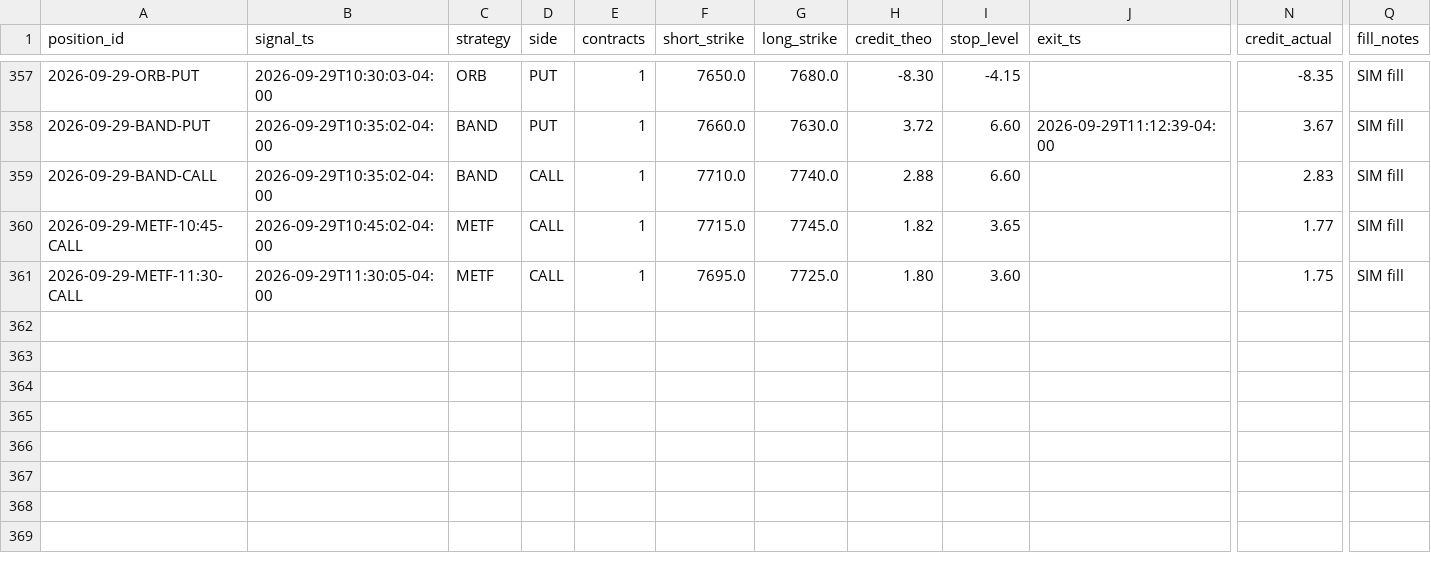
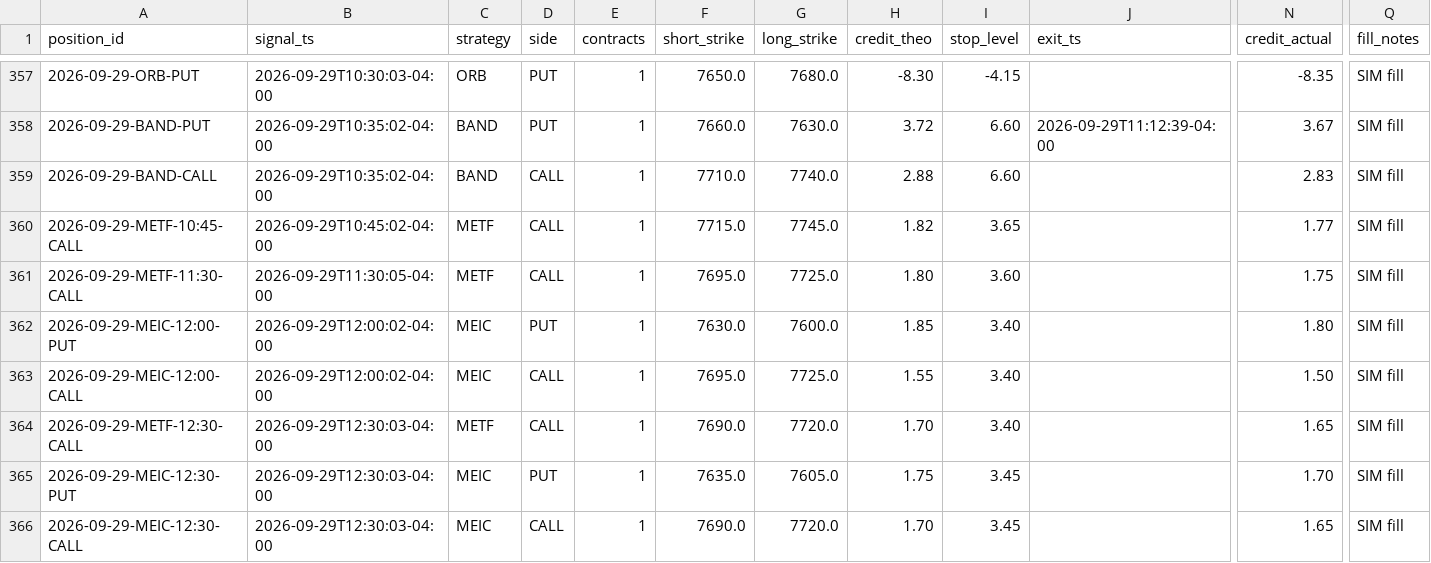
Before and after one commit to alwahedi-netizen/spx-0DTE-v1, a CSV file: data/paper/positions.csv, drawn as a sheet; only a part is shown, gaps mark what is left out; rows hold the shown columns only; the diff names each change by its address in the sheet, - before the commit and + after, or states it on an @@ line.

```diff
--- a/data/paper/positions.csv
+++ b/data/paper/positions.csv
+row 362: 2026-09-29-MEIC-12:00-PUT | 2026-09-29T12:00:02-04:00 | MEIC | PUT | 1 | 7630.0 | 7600.0 | 1.85 | 3.40 |  | 1.80 | SIM fill
+row 363: 2026-09-29-MEIC-12:00-CALL | 2026-09-29T12:00:02-04:00 | MEIC | CALL | 1 | 7695.0 | 7725.0 | 1.55 | 3.40 |  | 1.50 | SIM fill
+row 364: 2026-09-29-METF-12:30-CALL | 2026-09-29T12:30:03-04:00 | METF | CALL | 1 | 7690.0 | 7720.0 | 1.70 | 3.40 |  | 1.65 | SIM fill
+row 365: 2026-09-29-MEIC-12:30-PUT | 2026-09-29T12:30:03-04:00 | MEIC | PUT | 1 | 7635.0 | 7605.0 | 1.75 | 3.45 |  | 1.70 | SIM fill
+row 366: 2026-09-29-MEIC-12:30-CALL | 2026-09-29T12:30:03-04:00 | MEIC | CALL | 1 | 7690.0 | 7720.0 | 1.70 | 3.45 |  | 1.65 | SIM fill
```
Also changed, not shown: data/paper/live/live_trades.csv, data/paper/signals.csv, 3 other files.
